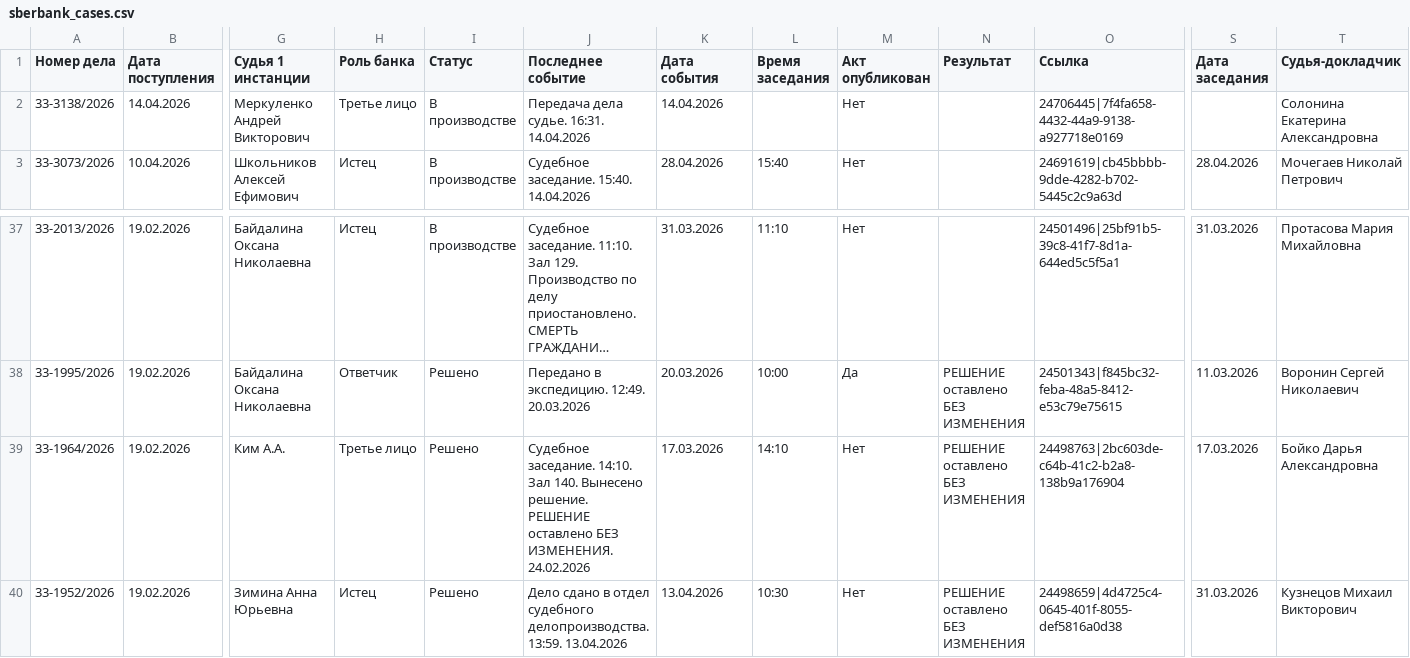
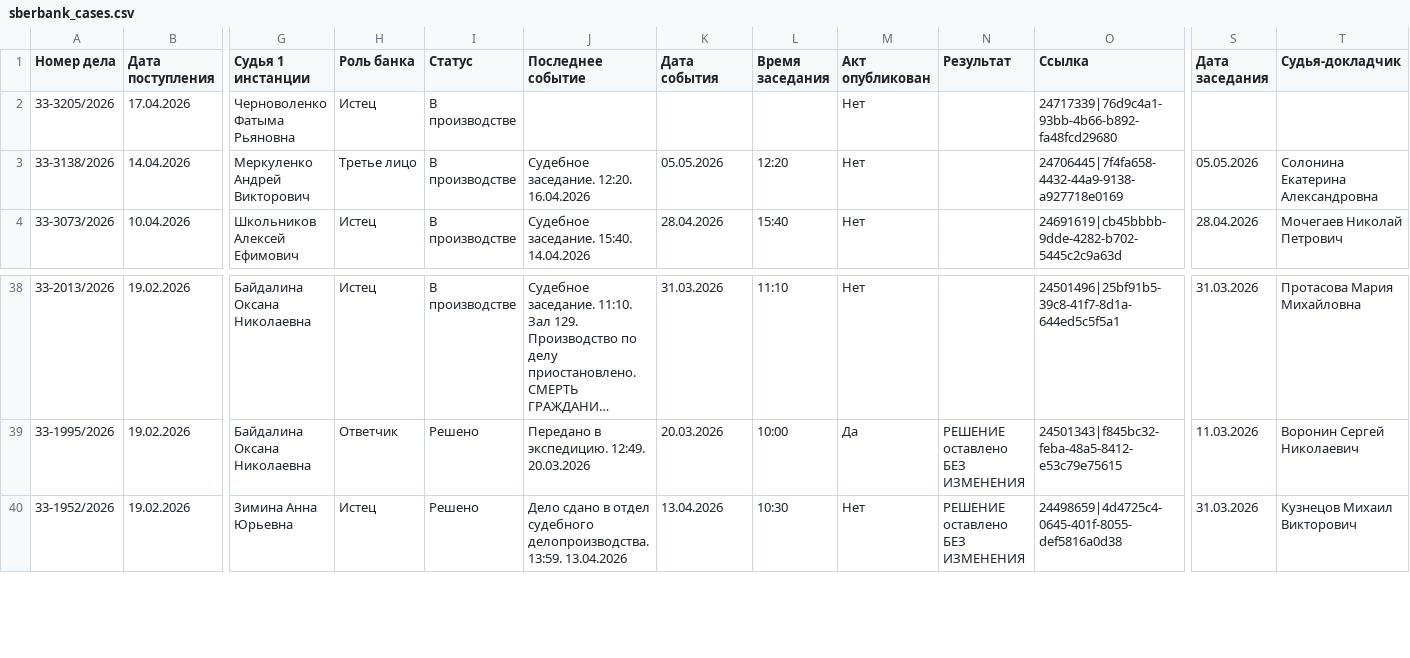
Before and after one commit to SelivanovAS/dashboard, a CSV file: data/sberbank_cases.csv, drawn as a sheet; only a part is shown, gaps mark what is left out; long unchanged cells end in …; removed rows and columns are numbered as before the commit, all else as after; rows hold the shown columns only; the diff names each change by its address in the sheet, - before the commit and + after, or states it on an @@ line.

```diff
--- a/data/sberbank_cases.csv
+++ b/data/sberbank_cases.csv
+row 2: 33-3205/2026 | 17.04.2026 | Черноволенко Фатыма Рьяновна | Истец | В производстве |  |  |  | Нет |  | 24717339|76d9c4a1-93bb-4b66-b892-fa48fcd29680
-J3 (Последнее событие): Передача дела судье. 16:31. 14.04.2026
+J3 (Последнее событие): Судебное заседание. 12:20. 16.04.2026
-K3 (Дата события): 14.04.2026
+K3 (Дата события): 05.05.2026
-L3 (Время заседания): (empty)
+L3 (Время заседания): 12:20
-S3 (Дата заседания): (empty)
+S3 (Дата заседания): 05.05.2026
-row 39: 33-1964/2026 | 19.02.2026 | Ким А.А. | Третье лицо | Решено | Судебное заседание. 14:10. Зал 140. Вынесено решение. РЕШЕНИЕ оставлено БЕЗ ИЗМЕНЕНИЯ. 24.02.2026 | 17.03.2026 | 14:10 | Нет | РЕШЕНИЕ оставлено БЕЗ ИЗМЕНЕНИЯ | 24498763|2bc603de-c64b-41c2-b2a8-138b9a176904 | 17.03.2026 | Бойко Дарья Александровна
```
Also changed, not shown: 2 other files.
